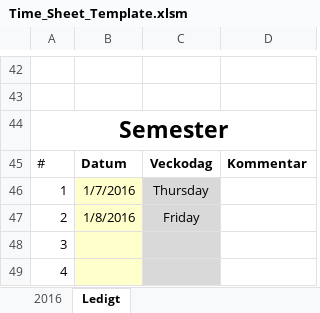
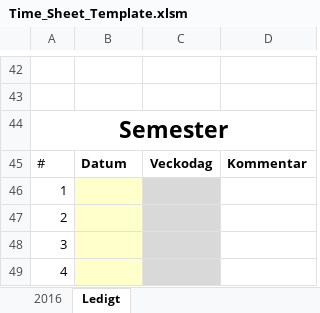
Before and after one commit to bjorn76/Excel, an Excel workbook: Time_Sheet_Template.xlsm, sheet Ledigt, drawn as a sheet; only a part is shown, gaps mark what is left out; values as stored, in another font and other column widths than the file's, no borders; charts and pictures and table styles not drawn; the diff names each change by its address in the sheet, - before the commit and + after, or states it on an @@ line.

```diff
--- a/Time_Sheet_Template.xlsm (sheet Ledigt)
+++ b/Time_Sheet_Template.xlsm (sheet Ledigt)
-B46: 1/7/2016
+B46: (empty)
-C46: Thursday
+C46: (empty)
-B47: 1/8/2016
+B47: (empty)
-C47: Friday
+C47: (empty)
```
Also changed, not shown: sheet 2016, hidden cells, charts or pictures.
